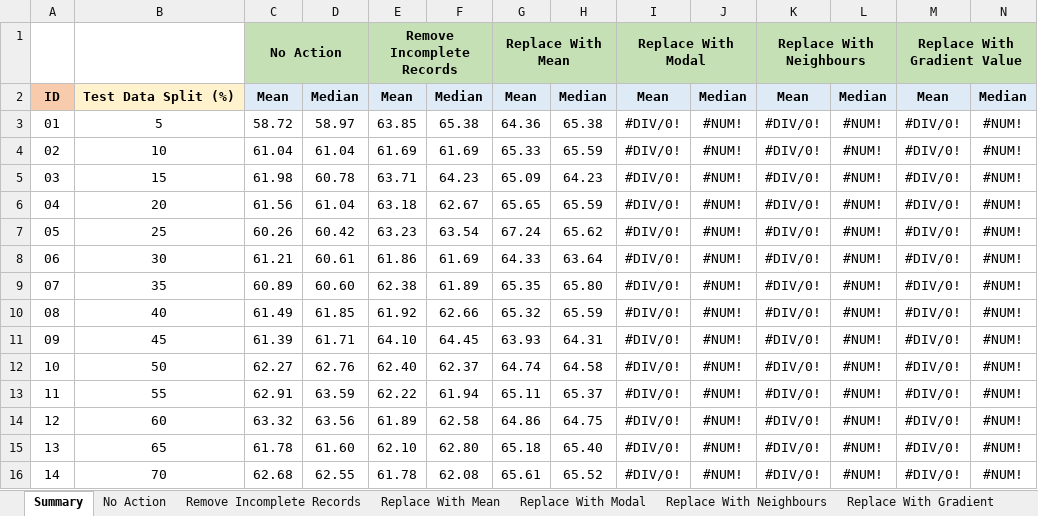
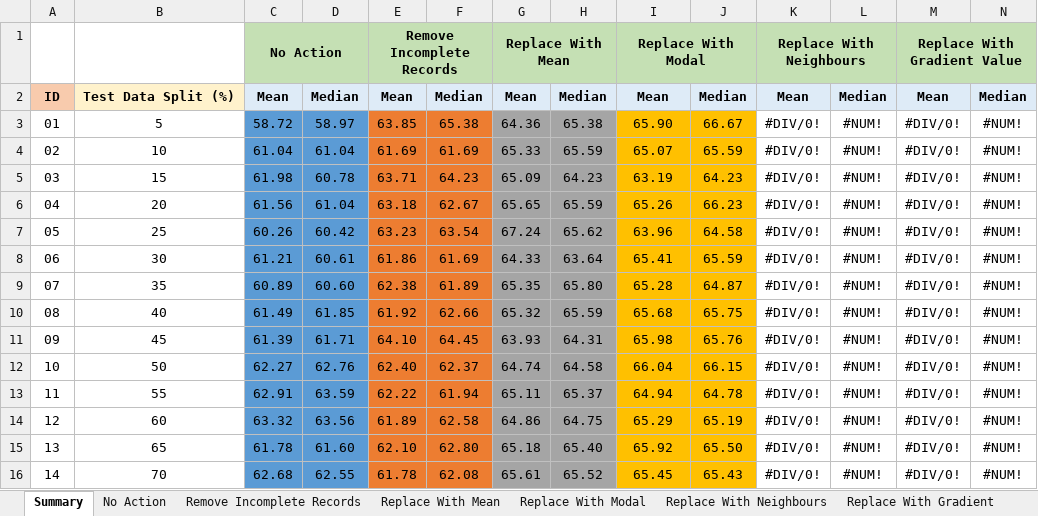
Before and after one commit to ColinWilcox1967/PhD-DataSetAnalysis-Diabetes, an Excel workbook: Session Runs.xlsx, sheet Summary, drawn as a sheet; only a part is shown; values as stored, in another font and other column widths than the file's, no borders; charts and pictures not drawn; the diff covers the shown part only; the diff names each change by its address in the sheet, - before the commit and + after, or states it on an @@ line.

```diff
--- a/Session Runs.xlsx (sheet Summary)
+++ b/Session Runs.xlsx (sheet Summary)
-C3:D16 fill: none
+C3:D16 fill: #5B9BD5
-E3:F16 fill: none
+E3:F16 fill: #ED7D31
-G3:H16 fill: none
+G3:H16 fill: #A5A5A5
-I3: #DIV/0!
+I3: 65.90
-I3:J16 fill: none
+I3:J16 fill: #FFC000
-J3: #NUM!
+J3: 66.67
-I4: #DIV/0!
+I4: 65.07
-J4: #NUM!
+J4: 65.59
-I5: #DIV/0!
+I5: 63.19
-J5: #NUM!
+J5: 64.23
-I6: #DIV/0!
+I6: 65.26
-J6: #NUM!
+J6: 66.23
-I7: #DIV/0!
+I7: 63.96
-J7: #NUM!
+J7: 64.58
-I8: #DIV/0!
+I8: 65.41
-J8: #NUM!
+J8: 65.59
-I9: #DIV/0!
+I9: 65.28
-J9: #NUM!
+J9: 64.87
-I10: #DIV/0!
+I10: 65.68
-J10: #NUM!
+J10: 65.75
-I11: #DIV/0!
+I11: 65.98
-J11: #NUM!
+J11: 65.76
-I12: #DIV/0!
+I12: 66.04
-J12: #NUM!
+J12: 66.15
-I13: #DIV/0!
+I13: 64.94
-J13: #NUM!
+J13: 64.78
-I14: #DIV/0!
+I14: 65.29
-J14: #NUM!
+J14: 65.19
-I15: #DIV/0!
+I15: 65.92
-J15: #NUM!
+J15: 65.50
-I16: #DIV/0!
+I16: 65.45
-J16: #NUM!
+J16: 65.43
```
Also changed, not shown: 10 edited cells and cell formats elsewhere in this sheet, sheet Replace With Modal, charts or pictures.
